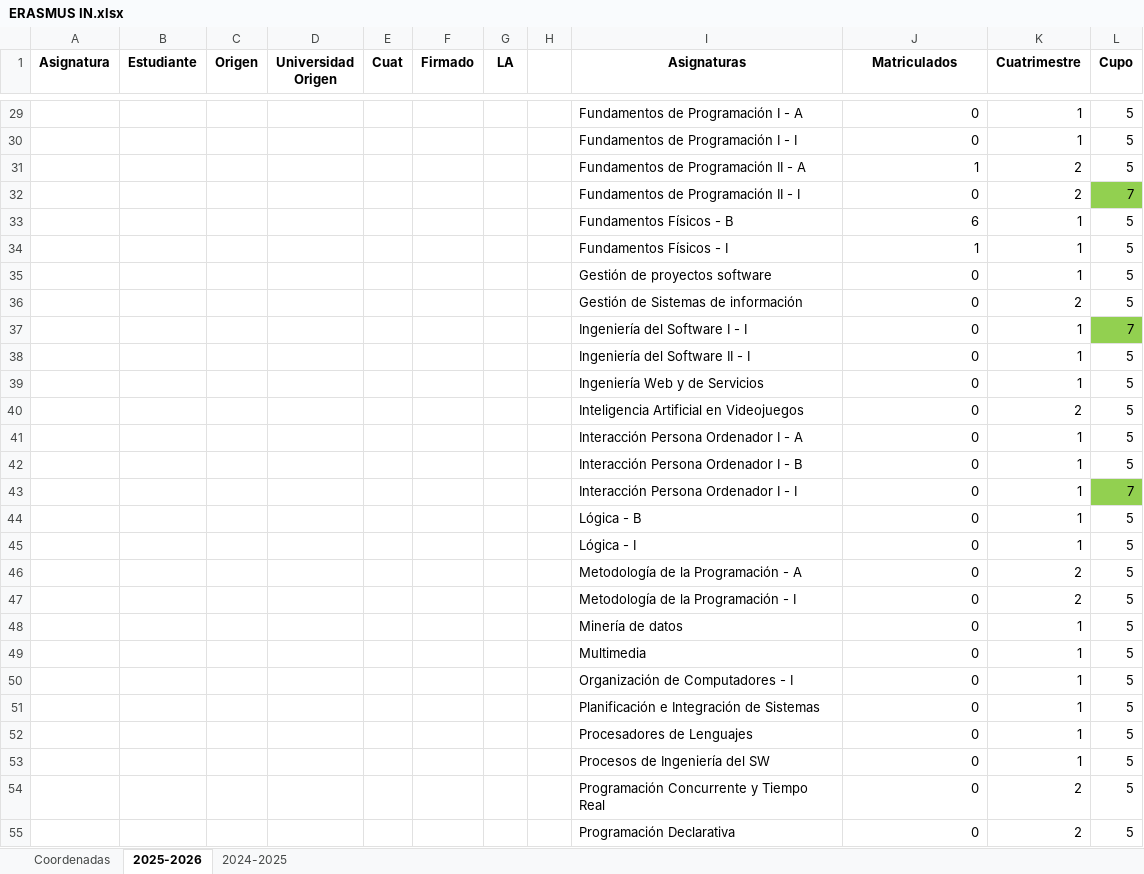
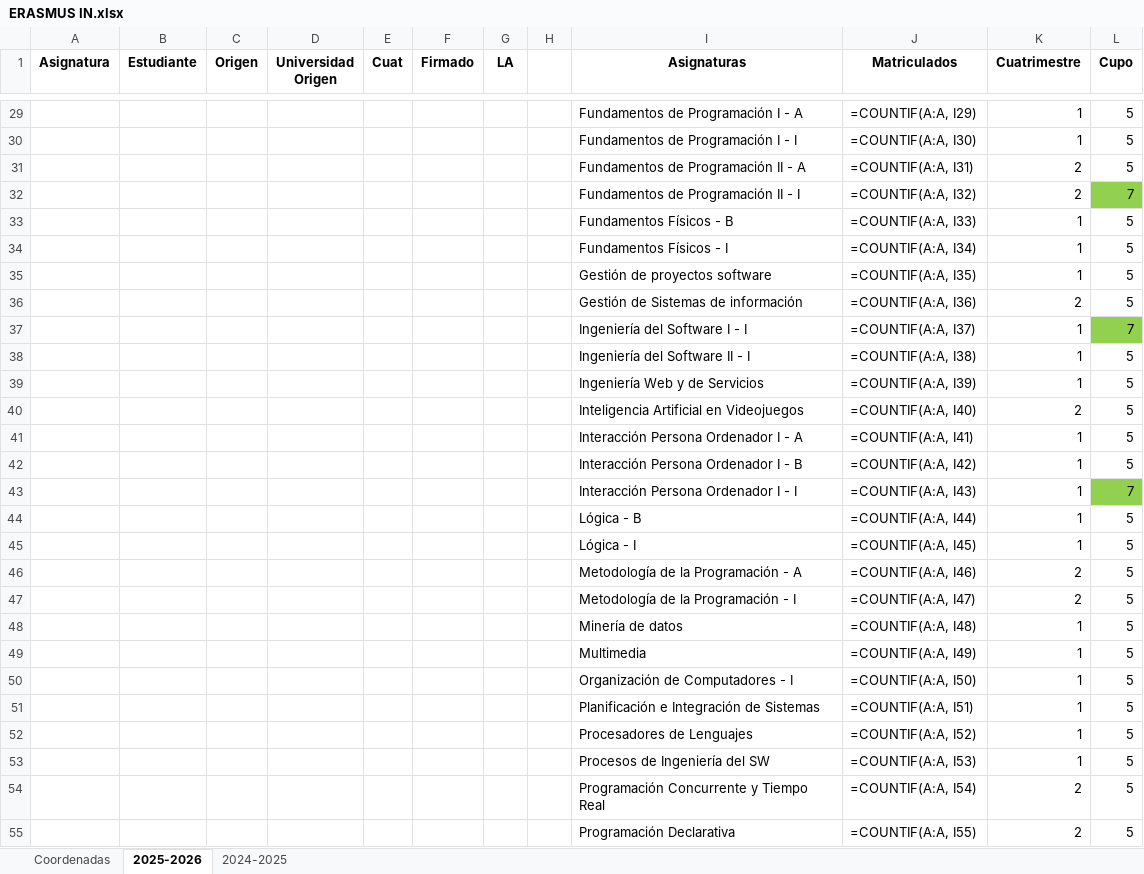
Before and after one commit to MariaPicazoSanchez/TFG-MariaPicazoSanchez, an Excel workbook: install_root/data_demo/ERASMUS IN.xlsx, sheet 2025-2026, drawn as a sheet; only a part is shown, gaps mark what is left out; values as stored, in another font and other column widths than the file's, no borders; formulas without a stored value are shown as written; conditional formats and table styles not drawn; the diff covers the shown part only; the diff names each change by its address in the sheet, - before the commit and + after, or states it on an @@ line.

```diff
--- a/install_root/data_demo/ERASMUS IN.xlsx (sheet 2025-2026)
+++ b/install_root/data_demo/ERASMUS IN.xlsx (sheet 2025-2026)
-J29 (Matriculados): 0
+J29 (Matriculados): =COUNTIF(A:A, I29)
-J30 (Matriculados): 0
+J30 (Matriculados): =COUNTIF(A:A, I30)
-J31 (Matriculados): 1
+J31 (Matriculados): =COUNTIF(A:A, I31)
-J32 (Matriculados): 0
+J32 (Matriculados): =COUNTIF(A:A, I32)
-J33 (Matriculados): 6
+J33 (Matriculados): =COUNTIF(A:A, I33)
-J34 (Matriculados): 1
+J34 (Matriculados): =COUNTIF(A:A, I34)
-J35 (Matriculados): 0
+J35 (Matriculados): =COUNTIF(A:A, I35)
-J36 (Matriculados): 0
+J36 (Matriculados): =COUNTIF(A:A, I36)
-J37 (Matriculados): 0
+J37 (Matriculados): =COUNTIF(A:A, I37)
-J38 (Matriculados): 0
+J38 (Matriculados): =COUNTIF(A:A, I38)
-J39 (Matriculados): 0
+J39 (Matriculados): =COUNTIF(A:A, I39)
-J40 (Matriculados): 0
+J40 (Matriculados): =COUNTIF(A:A, I40)
-J41 (Matriculados): 0
+J41 (Matriculados): =COUNTIF(A:A, I41)
-J42 (Matriculados): 0
+J42 (Matriculados): =COUNTIF(A:A, I42)
-J43 (Matriculados): 0
+J43 (Matriculados): =COUNTIF(A:A, I43)
-J44 (Matriculados): 0
+J44 (Matriculados): =COUNTIF(A:A, I44)
-J45 (Matriculados): 0
+J45 (Matriculados): =COUNTIF(A:A, I45)
-J46 (Matriculados): 0
+J46 (Matriculados): =COUNTIF(A:A, I46)
-J47 (Matriculados): 0
+J47 (Matriculados): =COUNTIF(A:A, I47)
-J48 (Matriculados): 0
+J48 (Matriculados): =COUNTIF(A:A, I48)
-J49 (Matriculados): 0
+J49 (Matriculados): =COUNTIF(A:A, I49)
-J50 (Matriculados): 0
+J50 (Matriculados): =COUNTIF(A:A, I50)
-J51 (Matriculados): 0
+J51 (Matriculados): =COUNTIF(A:A, I51)
-J52 (Matriculados): 0
+J52 (Matriculados): =COUNTIF(A:A, I52)
-J53 (Matriculados): 0
+J53 (Matriculados): =COUNTIF(A:A, I53)
-J54 (Matriculados): 0
+J54 (Matriculados): =COUNTIF(A:A, I54)
-J55 (Matriculados): 0
+J55 (Matriculados): =COUNTIF(A:A, I55)
```
Also changed, not shown: 1 added row, 1 removed row and 48 edited cells elsewhere in this sheet, 1 other file.
